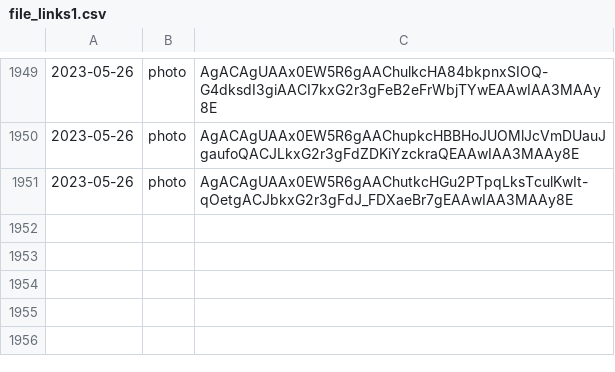
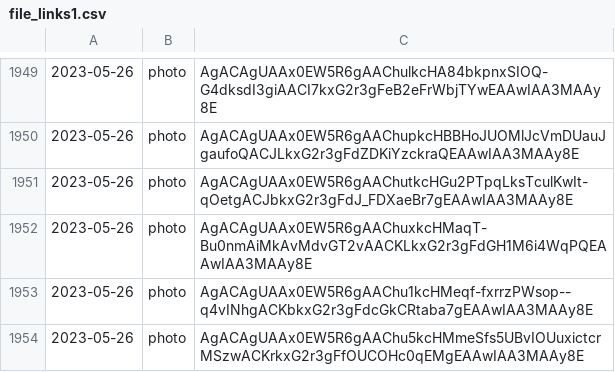
Before and after one commit to lahirunirmalx/csvdump, a CSV file: file_links1.csv, drawn as a sheet; only a part is shown, gaps mark what is left out.

Commit message:
adding changes 2023-05-26 14:22:00 3

```diff
--- a/file_links1.csv
+++ b/file_links1.csv
@@ -1951 +1951,4 @@
 2023-05-26,photo,AgACAgUAAx0EW5R6gAAChutkcHGu2PTpqLksTculKwIt-qOetgACJbkxG2r3gFdJ_FDXaeBr7gEAAwIAA3MAAy8E
+2023-05-26,photo,AgACAgUAAx0EW5R6gAAChuxkcHMaqT-Bu0nmAiMkAvMdvGT2vAACKLkxG2r3gFdGH1M6i4WqPQEAAwIAA3MAAy8E
+2023-05-26,photo,AgACAgUAAx0EW5R6gAAChu1kcHMeqf-fxrrzPWsop--q4vINhgACKbkxG2r3gFdcGkCRtaba7gEAAwIAA3MAAy8E
+2023-05-26,photo,AgACAgUAAx0EW5R6gAAChu5kcHMmeSfs5UBvIOUuxictcrMSzwACKrkxG2r3gFfOUCOHc0qEMgEAAwIAA3MAAy8E
```
